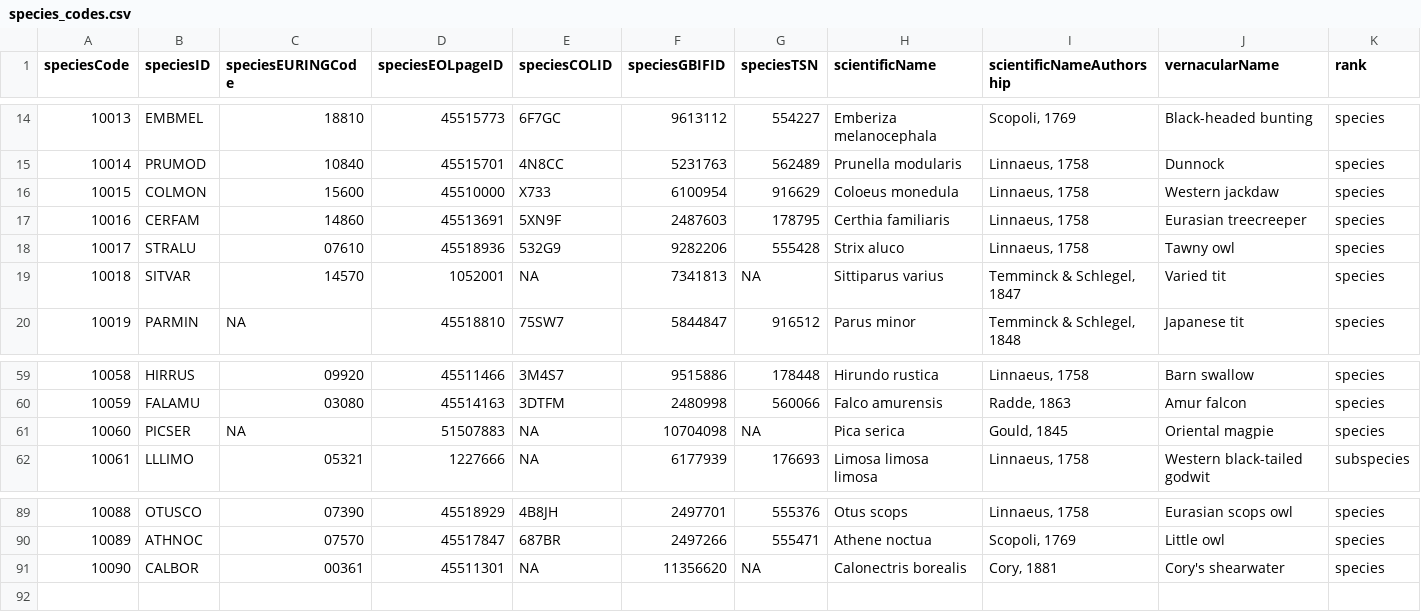
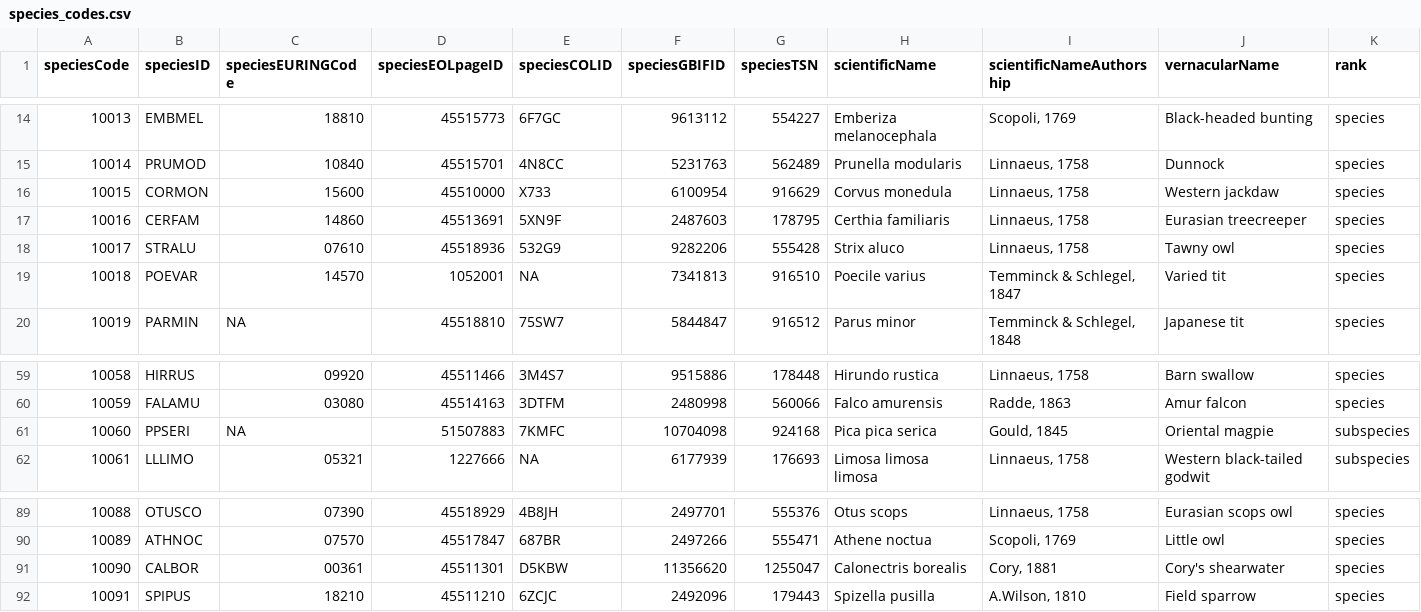
Before and after one commit to SPI-Birds/metadata, a CSV file: inst/extdata/archive/species_codes.csv, drawn as a sheet; only a part is shown, gaps mark what is left out.

```diff
--- a/inst/extdata/archive/species_codes.csv
+++ b/inst/extdata/archive/species_codes.csv
@@ -15,6 +15,6 @@ speciesCode,speciesID,speciesEURINGCode,speciesEOLpageID,speciesCOLID,speciesGBI
 10014,PRUMOD,10840,45515701,4N8CC,5231763,562489,Prunella modularis,"Linnaeus, 1758",Dunnock,species
-10015,COLMON,15600,45510000,X733,6100954,916629,Coloeus monedula,"Linnaeus, 1758",Western jackdaw,species
+10015,CORMON,15600,45510000,X733,6100954,916629,Corvus monedula,"Linnaeus, 1758",Western jackdaw,species
 10016,CERFAM,14860,45513691,5XN9F,2487603,178795,Certhia familiaris,"Linnaeus, 1758",Eurasian treecreeper,species
 10017,STRALU,07610,45518936,532G9,9282206,555428,Strix aluco,"Linnaeus, 1758",Tawny owl,species
-10018,SITVAR,14570,1052001,NA,7341813,NA,Sittiparus varius,"Temminck & Schlegel, 1847",Varied tit,species
+10018,POEVAR,14570,1052001,NA,7341813,916510,Poecile varius,"Temminck & Schlegel, 1847",Varied tit,species
 10019,PARMIN,NA,45518810,75SW7,5844847,916512,Parus minor,"Temminck & Schlegel, 1848",Japanese tit,species
@@ -60,3 +60,3 @@ speciesCode,speciesID,speciesEURINGCode,speciesEOLpageID,speciesCOLID,speciesGBI
 10059,FALAMU,03080,45514163,3DTFM,2480998,560066,Falco amurensis,"Radde, 1863",Amur falcon,species
-10060,PICSER,NA,51507883,NA,10704098,NA,Pica serica,"Gould, 1845",Oriental magpie,species
+10060,PPSERI,NA,51507883,7KMFC,10704098,924168,Pica pica serica,"Gould, 1845",Oriental magpie,subspecies
 10061,LLLIMO,05321,1227666,NA,6177939,176693,Limosa limosa limosa,"Linnaeus, 1758",Western black-tailed godwit,subspecies
@@ -90,2 +90,3 @@ speciesCode,speciesID,speciesEURINGCode,speciesEOLpageID,speciesCOLID,speciesGBI
 10089,ATHNOC,07570,45517847,687BR,2497266,555471,Athene noctua,"Scopoli, 1769",Little owl,species
-10090,CALBOR,00361,45511301,NA,11356620,NA,Calonectris borealis,"Cory, 1881",Cory's shearwater,species
+10090,CALBOR,00361,45511301,D5KBW,11356620,1255047,Calonectris borealis,"Cory, 1881",Cory's shearwater,species
+10091,SPIPUS,18210,45511210,6ZCJC,2492096,179443,Spizella pusilla,"A.Wilson, 1810",Field sparrow,species
```
Also changed, not shown: inst/extdata/archive/site_codes.csv, inst/extdata/archive/study_codes.csv, 4 other files.
